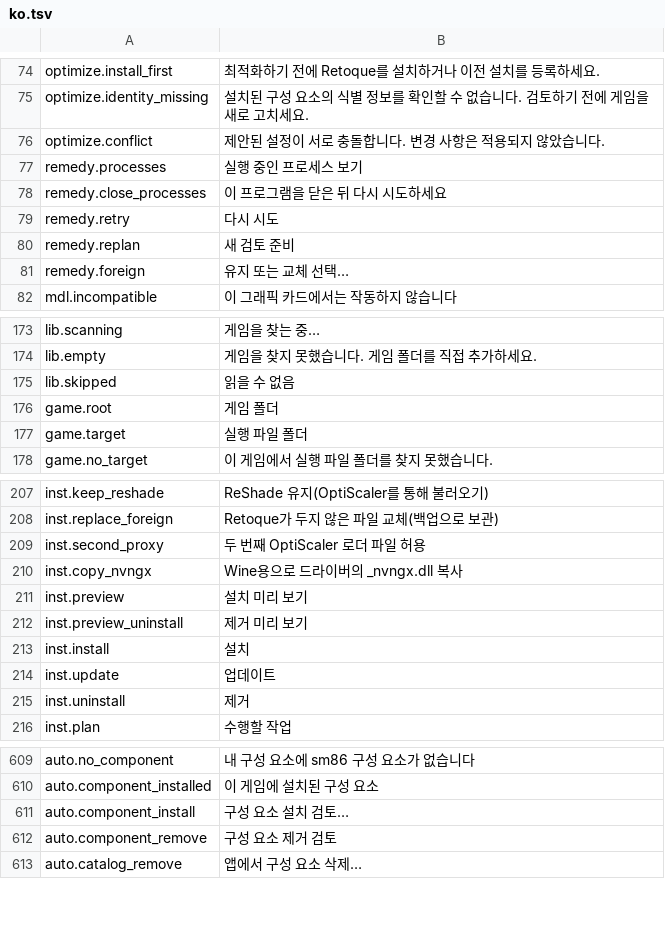
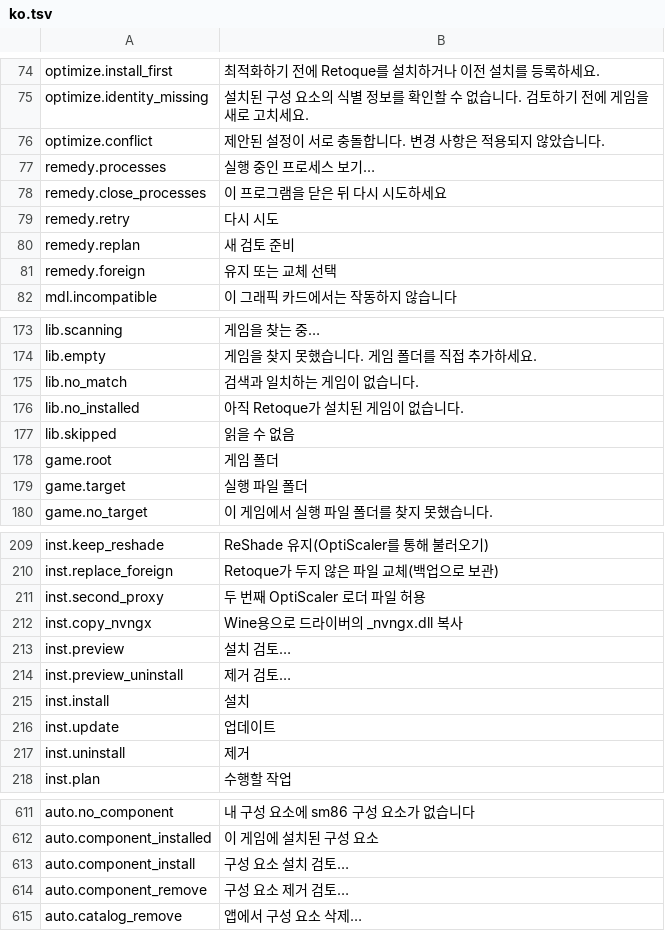
Before and after one commit to gabrielmaialva33/retoque, a TSV file: tools/app/crates/retoque-app/src/i18n/ko.tsv, drawn as a sheet; only a part is shown, gaps mark what is left out.

```diff
--- a/tools/app/crates/retoque-app/src/i18n/ko.tsv
+++ b/tools/app/crates/retoque-app/src/i18n/ko.tsv
@@ -76,3 +76,3 @@ optimize.identity_missing	설치된 구성 요소의 식별 정보를 확인할
 optimize.conflict	제안된 설정이 서로 충돌합니다. 변경 사항은 적용되지 않았습니다.
-remedy.processes	실행 중인 프로세스 보기
+remedy.processes	실행 중인 프로세스 보기…
 remedy.close_processes	이 프로그램을 닫은 뒤 다시 시도하세요
@@ -80,3 +80,3 @@ remedy.retry	다시 시도
 remedy.replan	새 검토 준비
-remedy.foreign	유지 또는 교체 선택…
+remedy.foreign	유지 또는 교체 선택
 mdl.incompatible	이 그래픽 카드에서는 작동하지 않습니다
@@ -174,2 +174,4 @@ lib.scanning	게임을 찾는 중…
 lib.empty	게임을 찾지 못했습니다. 게임 폴더를 직접 추가하세요.
+lib.no_match	검색과 일치하는 게임이 없습니다.
+lib.no_installed	아직 Retoque가 설치된 게임이 없습니다.
 lib.skipped	읽을 수 없음
@@ -210,4 +212,4 @@ inst.second_proxy	두 번째 OptiScaler 로더 파일 허용
 inst.copy_nvngx	Wine용으로 드라이버의 _nvngx.dll 복사
-inst.preview	설치 미리 보기
-inst.preview_uninstall	제거 미리 보기
+inst.preview	설치 검토…
+inst.preview_uninstall	제거 검토…
 inst.install	설치
@@ -611,3 +613,3 @@ auto.component_installed	이 게임에 설치된 구성 요소
 auto.component_install	구성 요소 설치 검토…
-auto.component_remove	구성 요소 제거 검토
+auto.component_remove	구성 요소 제거 검토…
 auto.catalog_remove	앱에서 구성 요소 삭제…
```
Also changed, not shown: tools/app/crates/retoque-app/src/i18n/de.tsv, tools/app/crates/retoque-app/src/i18n/fr.tsv, 7 other files.
